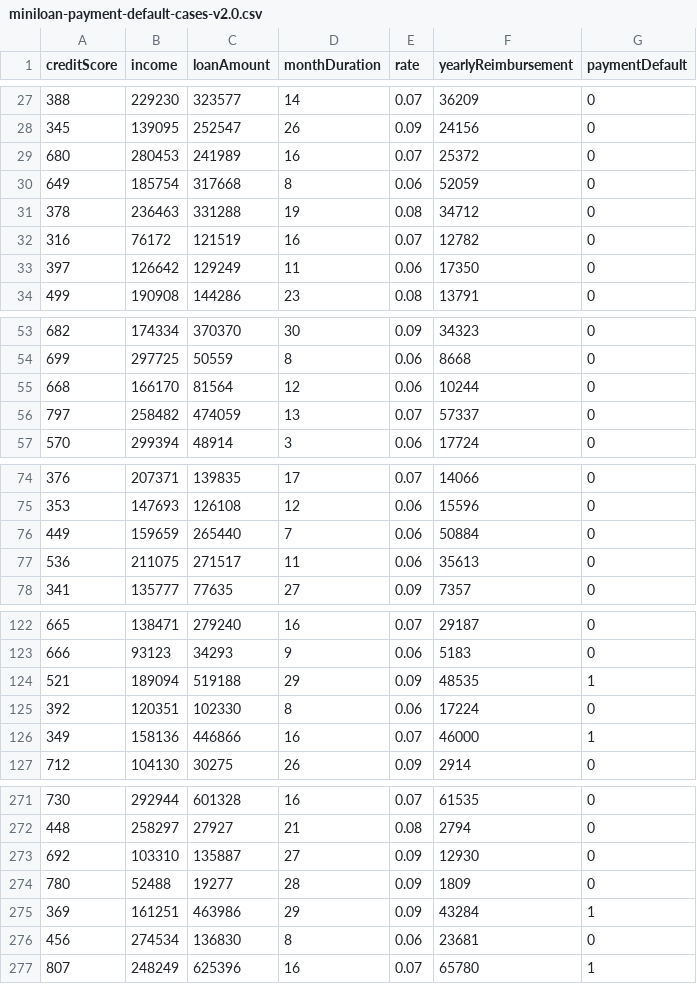
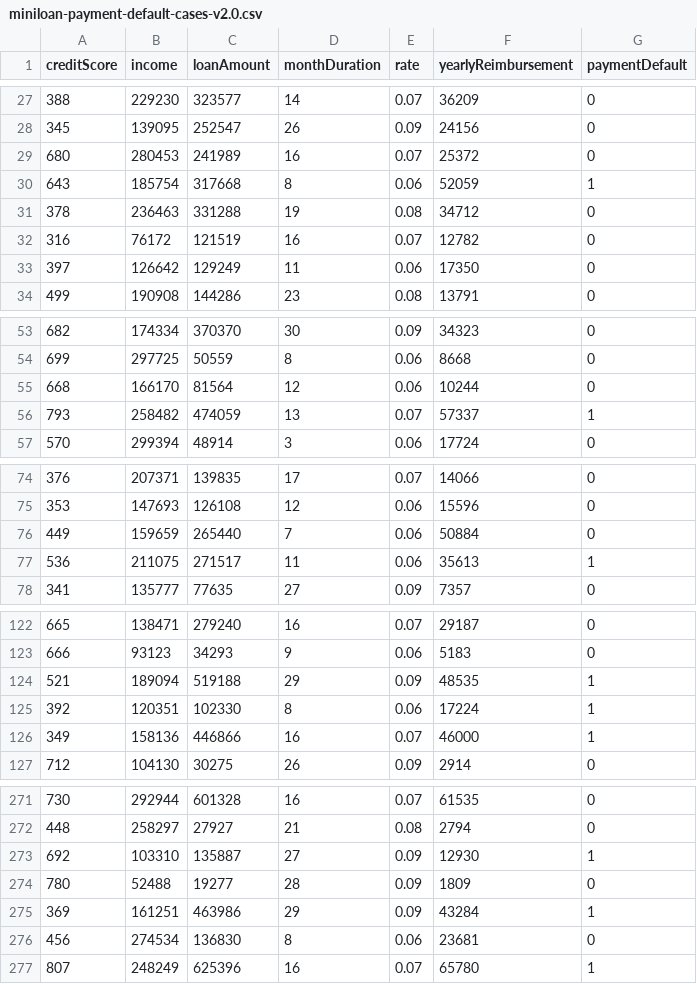
Before and after one commit to DecisionsDev/decisions-on-spark, a CSV file: data/miniloan/miniloan-payment-default-cases-v2.0.csv, drawn as a sheet; only a part is shown, gaps mark what is left out; the diff covers the shown part only.

Commit message:
Injecting some more defaults

```diff
--- a/data/miniloan/miniloan-payment-default-cases-v2.0.csv
+++ b/data/miniloan/miniloan-payment-default-cases-v2.0.csv
@@ -29,3 +29,3 @@ creditScore,income,loanAmount,monthDuration,rate,yearlyReimbursement,paymentDefa
 680,280453,241989,16,0.07,25372,0
-649,185754,317668,8,0.06,52059,0
+643,185754,317668,8,0.06,52059,1
 378,236463,331288,19,0.08,34712,0
@@ -55,3 +55,3 @@ creditScore,income,loanAmount,monthDuration,rate,yearlyReimbursement,paymentDefa
 668,166170,81564,12,0.06,10244,0
-797,258482,474059,13,0.07,57337,0
+793,258482,474059,13,0.07,57337,1
 570,299394,48914,3,0.06,17724,0
@@ -76,3 +76,3 @@ creditScore,income,loanAmount,monthDuration,rate,yearlyReimbursement,paymentDefa
 449,159659,265440,7,0.06,50884,0
-536,211075,271517,11,0.06,35613,0
+536,211075,271517,11,0.06,35613,1
 341,135777,77635,27,0.09,7357,0
@@ -124,3 +124,3 @@ creditScore,income,loanAmount,monthDuration,rate,yearlyReimbursement,paymentDefa
 521,189094,519188,29,0.09,48535,1
-392,120351,102330,8,0.06,17224,0
+392,120351,102330,8,0.06,17224,1
 349,158136,446866,16,0.07,46000,1
@@ -272,3 +272,3 @@ creditScore,income,loanAmount,monthDuration,rate,yearlyReimbursement,paymentDefa
 448,258297,27927,21,0.08,2794,0
-692,103310,135887,27,0.09,12930,0
+692,103310,135887,27,0.09,12930,1
 780,52488,19277,28,0.09,1809,0
```
Also changed, not shown: 7 edited cells elsewhere in this file.
